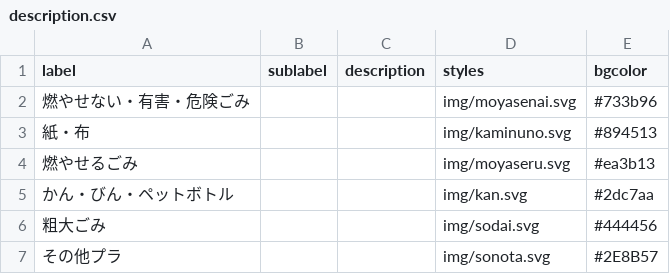
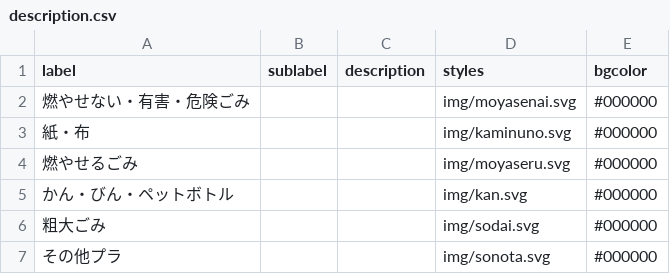
Before and after one commit to 50saisatte/5374, a CSV file: data/description.csv, drawn as a sheet.

Commit message:
Update description.csv

```diff
--- a/data/description.csv
+++ b/data/description.csv
@@ -1,7 +1,7 @@
 label,sublabel,description,styles,bgcolor
-燃やせない・有害・危険ごみ,,,img/moyasenai.svg,#733b96
-紙・布,,,img/kaminuno.svg,#894513
-燃やせるごみ,,,img/moyaseru.svg,#ea3b13
-かん・びん・ペットボトル,,,img/kan.svg,#2dc7aa
-粗大ごみ,,,img/sodai.svg,#444456
-その他プラ,,,img/sonota.svg,#2E8B57
+燃やせない・有害・危険ごみ,,,img/moyasenai.svg,#000000
+紙・布,,,img/kaminuno.svg,#000000
+燃やせるごみ,,,img/moyaseru.svg,#000000
+かん・びん・ペットボトル,,,img/kan.svg,#000000
+粗大ごみ,,,img/sodai.svg,#000000
+その他プラ,,,img/sonota.svg,#000000
```
